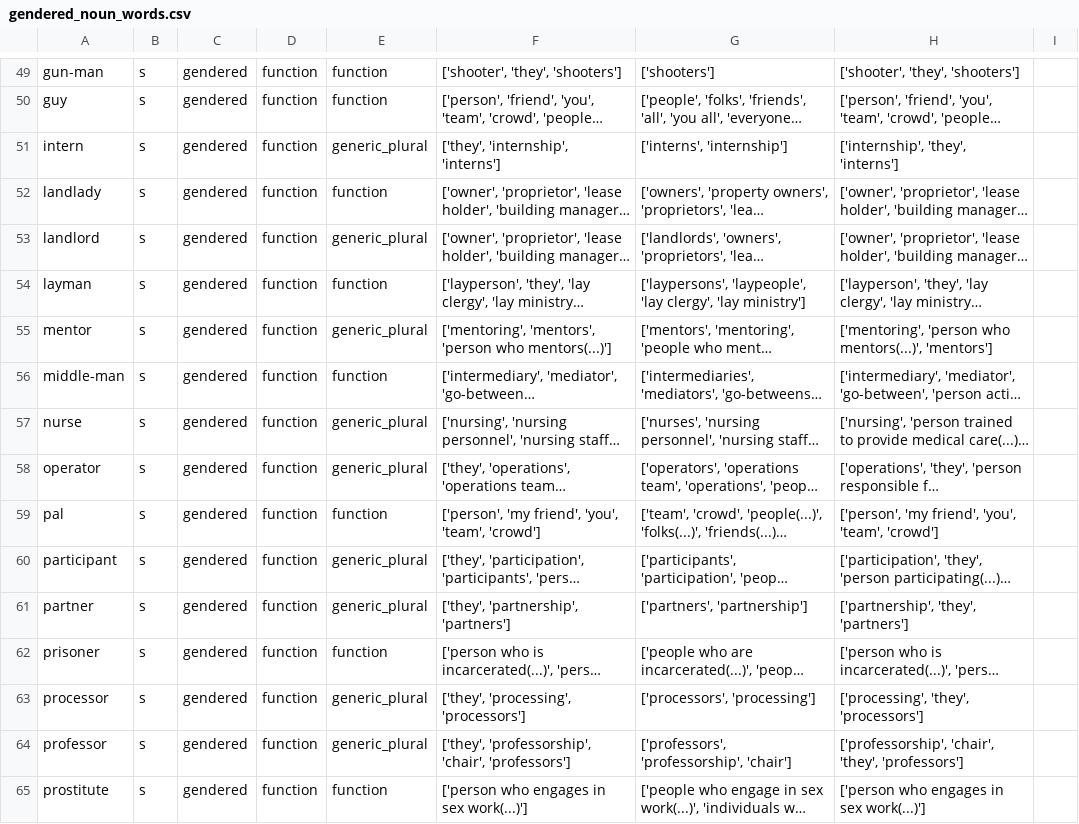
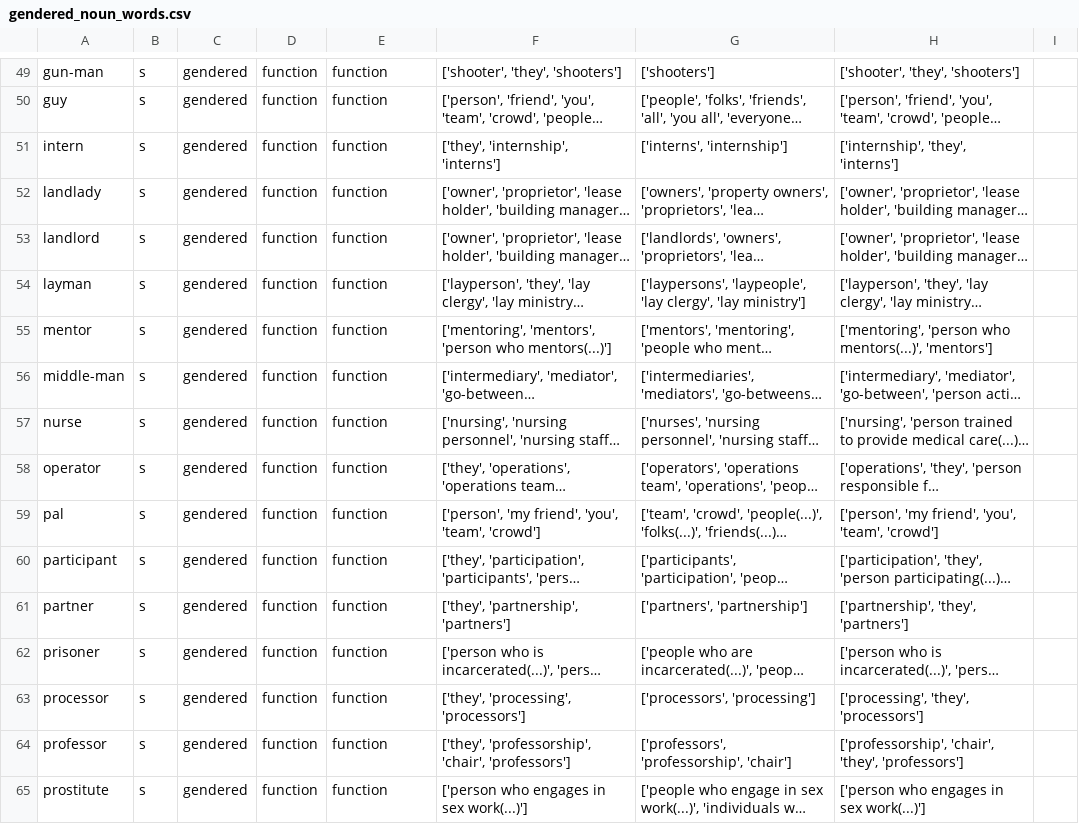
Before and after one commit to witty-works/nlp_api, a CSV file: training_data/en-US/gendered_noun_words.csv, drawn as a sheet; only a part is shown, gaps mark what is left out; long unchanged cells end in …; the diff covers the shown part only; the diff names each change by its address in the sheet, - before the commit and + after, or states it on an @@ line.

Commit message:
removed generic_plural

```diff
--- a/training_data/en-US/gendered_noun_words.csv
+++ b/training_data/en-US/gendered_noun_words.csv
-E51: generic_plural
+E51: function
-E53: generic_plural
+E53: function
-E55: generic_plural
+E55: function
-E57:E58: generic_plural
+E57:E58: function
-E60:E61: generic_plural
+E60:E61: function
-E63:E64: generic_plural
+E63:E64: function
```
Also changed, not shown: 39 edited cells elsewhere in this file, training_data/en-US/gendered_no_noun_words.csv.
